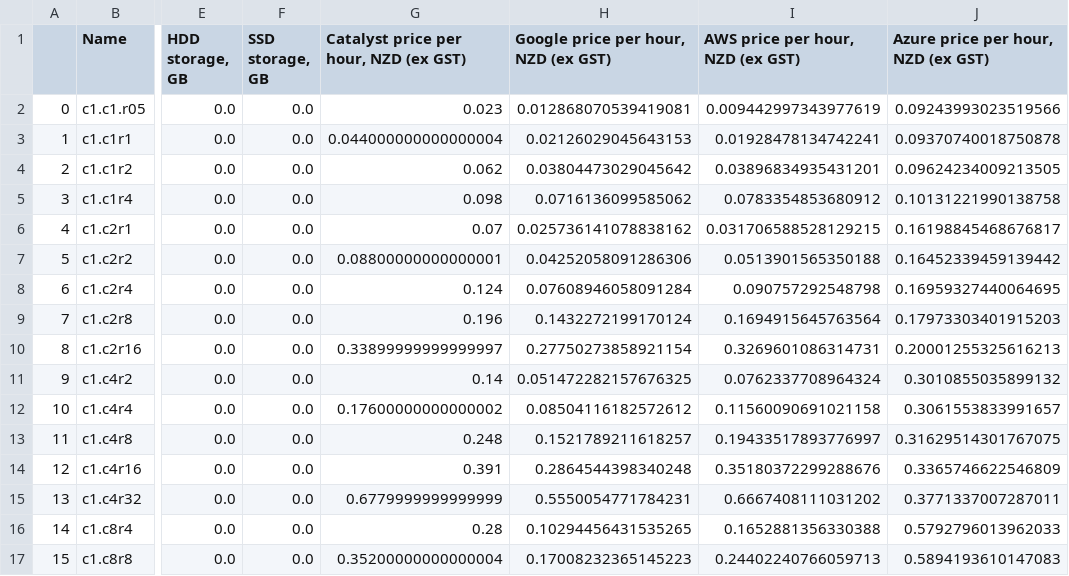
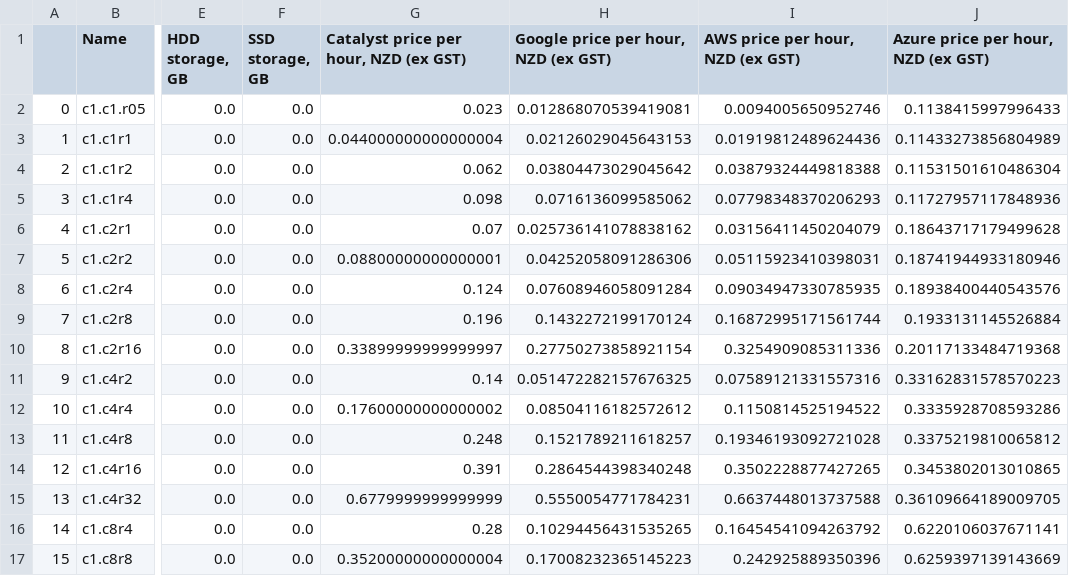
Before and after one commit to catalyst-cloud/catalystcloud-price-comparison, a CSV file: predicted-dataset/predicted_catalyst_prices.csv, drawn as a sheet; only a part is shown, gaps mark what is left out; the diff covers the shown part only; the diff names each change by its address in the sheet, - before the commit and + after, or states it on an @@ line.

```diff
--- a/predicted-dataset/predicted_catalyst_prices.csv
+++ b/predicted-dataset/predicted_catalyst_prices.csv
-I2 (AWS price per hour, NZD (ex GST)): 0.009442997343977619
+I2 (AWS price per hour, NZD (ex GST)): 0.0094005650952746
-J2: 0.09243993023519566
+J2: 0.1138415997996433
-I3 (AWS price per hour, NZD (ex GST)): 0.01928478134742241
+I3 (AWS price per hour, NZD (ex GST)): 0.01919812489624436
-J3: 0.09370740018750878
+J3: 0.11433273856804989
-I4 (AWS price per hour, NZD (ex GST)): 0.03896834935431201
+I4 (AWS price per hour, NZD (ex GST)): 0.03879324449818388
-J4: 0.09624234009213505
+J4: 0.11531501610486304
-I5 (AWS price per hour, NZD (ex GST)): 0.0783354853680912
+I5 (AWS price per hour, NZD (ex GST)): 0.07798348370206293
-J5: 0.10131221990138758
+J5: 0.11727957117848936
-I6 (AWS price per hour, NZD (ex GST)): 0.031706588528129215
+I6 (AWS price per hour, NZD (ex GST)): 0.03156411450204079
-J6: 0.16198845468676817
+J6: 0.18643717179499628
-I7 (AWS price per hour, NZD (ex GST)): 0.0513901565350188
+I7 (AWS price per hour, NZD (ex GST)): 0.05115923410398031
-J7: 0.16452339459139442
+J7: 0.18741944933180946
-I8 (AWS price per hour, NZD (ex GST)): 0.090757292548798
+I8 (AWS price per hour, NZD (ex GST)): 0.09034947330785935
-J8: 0.16959327440064695
+J8: 0.18938400440543576
-I9 (AWS price per hour, NZD (ex GST)): 0.1694915645763564
+I9 (AWS price per hour, NZD (ex GST)): 0.16872995171561744
-J9: 0.17973303401915203
+J9: 0.1933131145526884
-I10 (AWS price per hour, NZD (ex GST)): 0.3269601086314731
+I10 (AWS price per hour, NZD (ex GST)): 0.3254909085311336
-J10: 0.20001255325616213
+J10: 0.20117133484719368
-I11 (AWS price per hour, NZD (ex GST)): 0.0762337708964324
+I11 (AWS price per hour, NZD (ex GST)): 0.07589121331557316
-J11: 0.3010855035899132
+J11: 0.33162831578570223
-I12 (AWS price per hour, NZD (ex GST)): 0.11560090691021158
+I12 (AWS price per hour, NZD (ex GST)): 0.1150814525194522
-J12: 0.3061553833991657
+J12: 0.3335928708593286
-I13 (AWS price per hour, NZD (ex GST)): 0.19433517893776997
+I13 (AWS price per hour, NZD (ex GST)): 0.19346193092721028
-J13: 0.31629514301767075
+J13: 0.3375219810065812
-I14 (AWS price per hour, NZD (ex GST)): 0.35180372299288676
+I14 (AWS price per hour, NZD (ex GST)): 0.3502228877427265
-J14: 0.3365746622546809
+J14: 0.3453802013010865
-I15 (AWS price per hour, NZD (ex GST)): 0.6667408111031202
+I15 (AWS price per hour, NZD (ex GST)): 0.6637448013737588
-J15: 0.3771337007287011
+J15: 0.36109664189009705
-I16 (AWS price per hour, NZD (ex GST)): 0.1652881356330388
+I16 (AWS price per hour, NZD (ex GST)): 0.16454541094263792
-J16: 0.5792796013962033
+J16: 0.6220106037671141
-I17 (AWS price per hour, NZD (ex GST)): 0.24402240766059713
+I17 (AWS price per hour, NZD (ex GST)): 0.242925889350396
-J17: 0.5894193610147083
+J17: 0.6259397139143669
```
Also changed, not shown: 34 edited cells elsewhere in this file, dataset/aws_price_data.csv, dataset/azure_price_data.csv, 7 other files.
